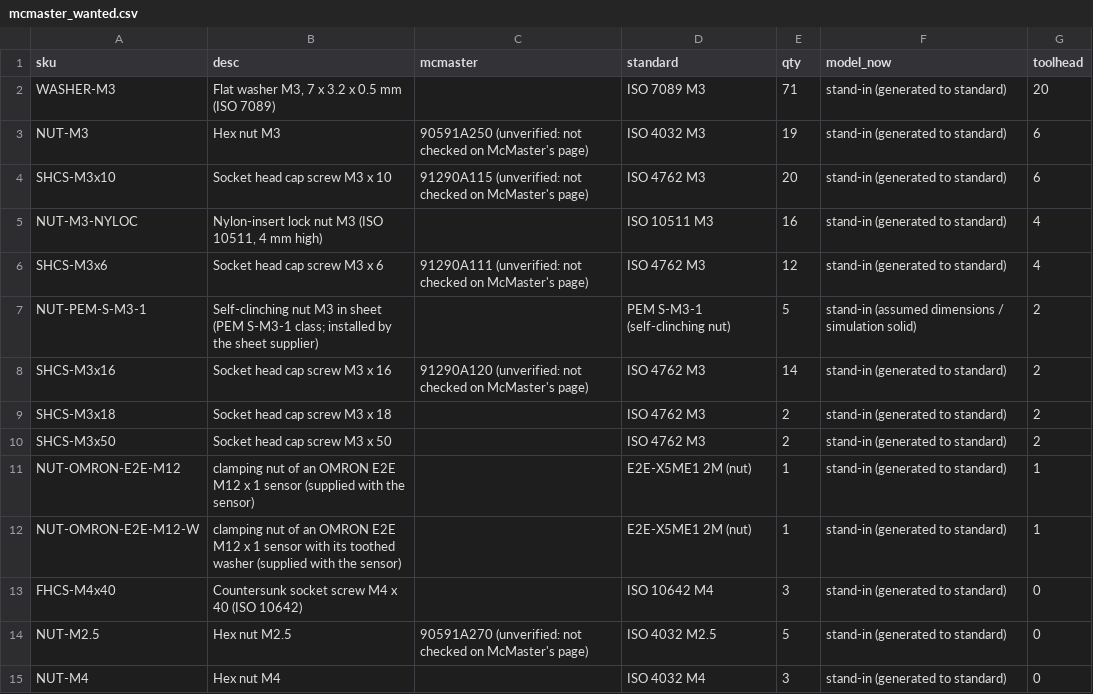
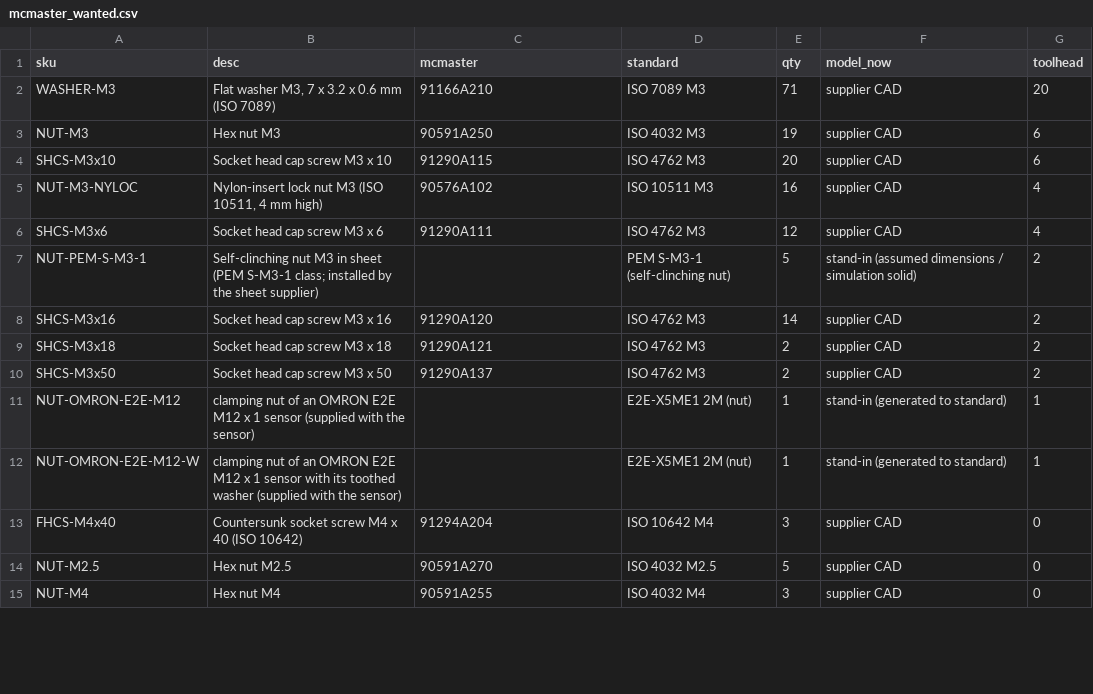
Before and after one commit to wgpatrick/running-route, a CSV file: mech-ai/vendor_cad/mcmaster_wanted.csv, drawn as a sheet; only a part is shown; the diff covers the shown part only.

```diff
--- a/mech-ai/vendor_cad/mcmaster_wanted.csv
+++ b/mech-ai/vendor_cad/mcmaster_wanted.csv
@@ -1,15 +1,15 @@
 sku,desc,mcmaster,standard,qty,model_now,toolhead
-WASHER-M3,"Flat washer M3, 7 x 3.2 x 0.5 mm (ISO 7089)",,ISO 7089 M3,71,stand-in (generated to standard),20
-NUT-M3,Hex nut M3,90591A250 (unverified: not checked on McMaster's page),ISO 4032 M3,19,stand-in (generated to standard),6
-SHCS-M3x10,Socket head cap screw M3 x 10,91290A115 (unverified: not checked on McMaster's page),ISO 4762 M3,20,stand-in (generated to standard),6
-NUT-M3-NYLOC,"Nylon-insert lock nut M3 (ISO 10511, 4 mm high)",,ISO 10511 M3,16,stand-in (generated to standard),4
-SHCS-M3x6,Socket head cap screw M3 x 6,91290A111 (unverified: not checked on McMaster's page),ISO 4762 M3,12,stand-in (generated to standard),4
+WASHER-M3,"Flat washer M3, 7 x 3.2 x 0.6 mm (ISO 7089)",91166A210,ISO 7089 M3,71,supplier CAD,20
+NUT-M3,Hex nut M3,90591A250,ISO 4032 M3,19,supplier CAD,6
+SHCS-M3x10,Socket head cap screw M3 x 10,91290A115,ISO 4762 M3,20,supplier CAD,6
+NUT-M3-NYLOC,"Nylon-insert lock nut M3 (ISO 10511, 4 mm high)",90576A102,ISO 10511 M3,16,supplier CAD,4
+SHCS-M3x6,Socket head cap screw M3 x 6,91290A111,ISO 4762 M3,12,supplier CAD,4
 NUT-PEM-S-M3-1,Self-clinching nut M3 in sheet (PEM S-M3-1 class; installed by the sheet supplier),,PEM S-M3-1 (self-clinching nut),5,stand-in (assumed dimensions / simulation solid),2
-SHCS-M3x16,Socket head cap screw M3 x 16,91290A120 (unverified: not checked on McMaster's page),ISO 4762 M3,14,stand-in (generated to standard),2
-SHCS-M3x18,Socket head cap screw M3 x 18,,ISO 4762 M3,2,stand-in (generated to standard),2
-SHCS-M3x50,Socket head cap screw M3 x 50,,ISO 4762 M3,2,stand-in (generated to standard),2
+SHCS-M3x16,Socket head cap screw M3 x 16,91290A120,ISO 4762 M3,14,supplier CAD,2
+SHCS-M3x18,Socket head cap screw M3 x 18,91290A121,ISO 4762 M3,2,supplier CAD,2
+SHCS-M3x50,Socket head cap screw M3 x 50,91290A137,ISO 4762 M3,2,supplier CAD,2
 NUT-OMRON-E2E-M12,clamping nut of an OMRON E2E M12 x 1 sensor (supplied with the sensor),,E2E-X5ME1 2M (nut),1,stand-in (generated to standard),1
 NUT-OMRON-E2E-M12-W,clamping nut of an OMRON E2E M12 x 1 sensor with its toothed washer (supplied with the sensor),,E2E-X5ME1 2M (nut),1,stand-in (generated to standard),1
-FHCS-M4x40,Countersunk socket screw M4 x 40 (ISO 10642),,ISO 10642 M4,3,stand-in (generated to standard),0
-NUT-M2.5,Hex nut M2.5,90591A270 (unverified: not checked on McMaster's page),ISO 4032 M2.5,5,stand-in (generated to standard),0
-NUT-M4,Hex nut M4,,ISO 4032 M4,3,stand-in (generated to standard),0
+FHCS-M4x40,Countersunk socket screw M4 x 40 (ISO 10642),91294A204,ISO 10642 M4,3,supplier CAD,0
+NUT-M2.5,Hex nut M2.5,90591A270,ISO 4032 M2.5,5,supplier CAD,0
+NUT-M4,Hex nut M4,90591A255,ISO 4032 M4,3,supplier CAD,0
```
Also changed, not shown: 1 added row, 1 removed row and 40 edited cells elsewhere in this file, 41 other files.
